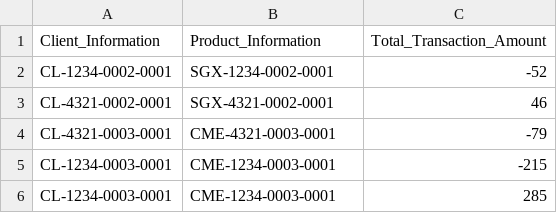
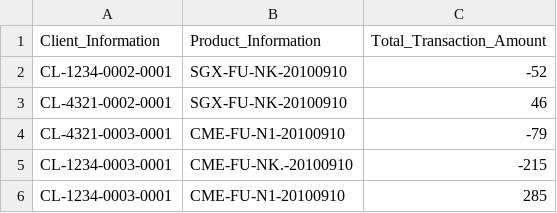
Before and after one commit to m-h-zhang/future-transaction-report, a CSV file: output.csv, drawn as a sheet.

Commit message:
fix bug of production info values

```diff
--- a/output.csv
+++ b/output.csv
@@ -1,6 +1,6 @@
 Client_Information,Product_Information,Total_Transaction_Amount,
-CL-1234-0002-0001,SGX-1234-0002-0001,-52,
-CL-4321-0002-0001,SGX-4321-0002-0001,46,
-CL-4321-0003-0001,CME-4321-0003-0001,-79,
-CL-1234-0003-0001,CME-1234-0003-0001,-215,
-CL-1234-0003-0001,CME-1234-0003-0001,285,
+CL-1234-0002-0001,SGX-FU-NK-20100910,-52,
+CL-4321-0002-0001,SGX-FU-NK-20100910,46,
+CL-4321-0003-0001,CME-FU-N1-20100910,-79,
+CL-1234-0003-0001,CME-FU-NK.-20100910,-215,
+CL-1234-0003-0001,CME-FU-N1-20100910,285,
```
Also changed, not shown: 3 other files.
